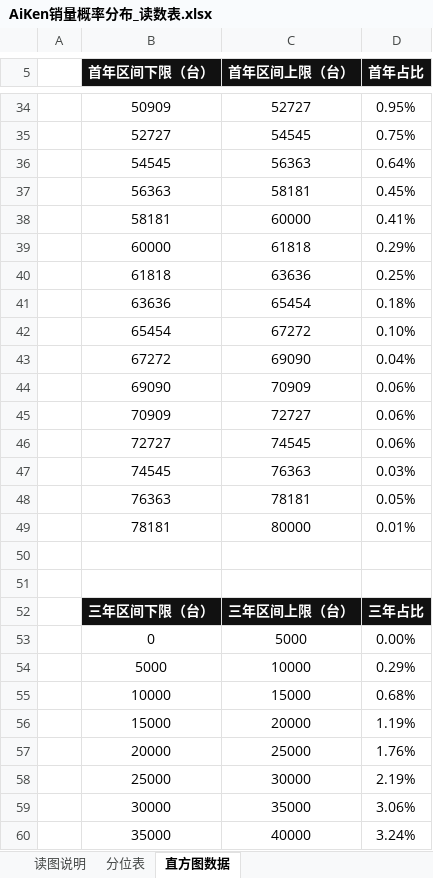
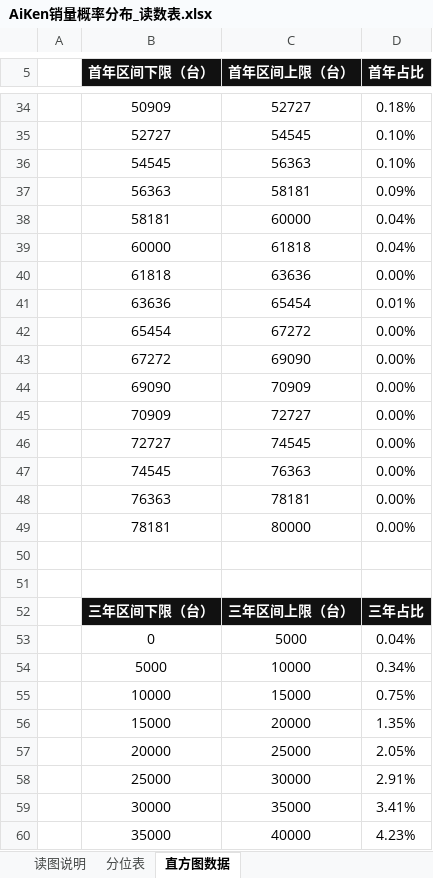
Before and after one commit to shengnanxiang/code_aiken, an Excel workbook: 极印版 aiken/销量概率模型/AiKen销量概率分布_读数表.xlsx, sheet 直方图数据, drawn as a sheet; only a part is shown, gaps mark what is left out; values as stored, in another font and other column widths than the file's, no borders; the diff covers the shown part only; the diff names each change by its address in the sheet, - before the commit and + after, or states it on an @@ line.

```diff
--- a/极印版 aiken/销量概率模型/AiKen销量概率分布_读数表.xlsx (sheet 直方图数据)
+++ b/极印版 aiken/销量概率模型/AiKen销量概率分布_读数表.xlsx (sheet 直方图数据)
-D34 (首年占比): 0.95%
+D34 (首年占比): 0.18%
-D35 (首年占比): 0.75%
+D35 (首年占比): 0.10%
-D36 (首年占比): 0.64%
+D36 (首年占比): 0.10%
-D37 (首年占比): 0.45%
+D37 (首年占比): 0.09%
-D38 (首年占比): 0.41%
+D38 (首年占比): 0.04%
-D39 (首年占比): 0.29%
+D39 (首年占比): 0.04%
-D40 (首年占比): 0.25%
+D40 (首年占比): 0.00%
-D41 (首年占比): 0.18%
+D41 (首年占比): 0.01%
-D42 (首年占比): 0.10%
+D42 (首年占比): 0.00%
-D43 (首年占比): 0.04%
+D43 (首年占比): 0.00%
-D44:D46 (首年占比): 0.06%
+D44:D46 (首年占比): 0.00%
-D47 (首年占比): 0.03%
+D47 (首年占比): 0.00%
-D48 (首年占比): 0.05%
+D48 (首年占比): 0.00%
-D49 (首年占比): 0.01%
+D49 (首年占比): 0.00%
-D53 (首年占比): 0.00%
+D53 (首年占比): 0.04%
-D54 (首年占比): 0.29%
+D54 (首年占比): 0.34%
-D55 (首年占比): 0.68%
+D55 (首年占比): 0.75%
-D56 (首年占比): 1.19%
+D56 (首年占比): 1.35%
-D57 (首年占比): 1.76%
+D57 (首年占比): 2.05%
-D58 (首年占比): 2.19%
+D58 (首年占比): 2.91%
-D59 (首年占比): 3.06%
+D59 (首年占比): 3.41%
-D60 (首年占比): 3.24%
+D60 (首年占比): 4.23%
```
Also changed, not shown: 58 edited cells elsewhere in this sheet, sheet 分位表, sheet 读图说明, 26 other files.
